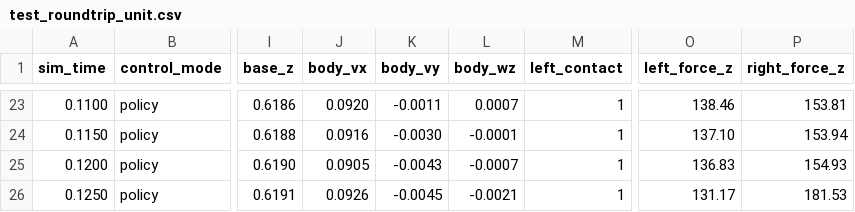
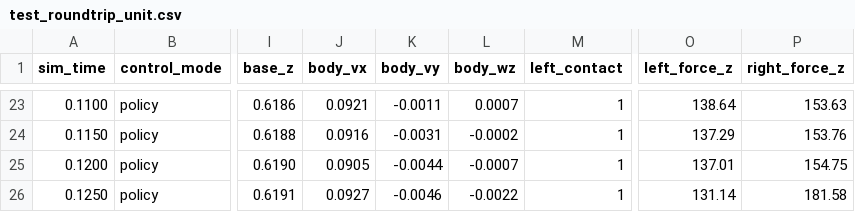
Before and after one commit to shubhrgunjan/vasimov, a CSV file: reports/raw/test_roundtrip_unit.csv, drawn as a sheet; only a part is shown, gaps mark what is left out; the diff covers the shown part only; the diff names each change by its address in the sheet, - before the commit and + after, or states it on an @@ line.

```diff
--- a/reports/raw/test_roundtrip_unit.csv
+++ b/reports/raw/test_roundtrip_unit.csv
-J23 (body_vx): 0.0920
+J23 (body_vx): 0.0921
-O23 (left_force_z): 138.46
+O23 (left_force_z): 138.64
-P23 (right_force_z): 153.81
+P23 (right_force_z): 153.63
-K24 (body_vy): -0.0030
+K24 (body_vy): -0.0031
-L24 (body_wz): -0.0001
+L24 (body_wz): -0.0002
-O24 (left_force_z): 137.10
+O24 (left_force_z): 137.29
-P24 (right_force_z): 153.94
+P24 (right_force_z): 153.76
-K25 (body_vy): -0.0043
+K25 (body_vy): -0.0044
-O25 (left_force_z): 136.83
+O25 (left_force_z): 137.01
-P25 (right_force_z): 154.93
+P25 (right_force_z): 154.75
-J26 (body_vx): 0.0926
+J26 (body_vx): 0.0927
-K26 (body_vy): -0.0045
+K26 (body_vy): -0.0046
-L26 (body_wz): -0.0021
+L26 (body_wz): -0.0022
-O26 (left_force_z): 131.17
+O26 (left_force_z): 131.14
-P26 (right_force_z): 181.53
+P26 (right_force_z): 181.58
```
Also changed, not shown: 32 edited cells elsewhere in this file, 28 other files.
